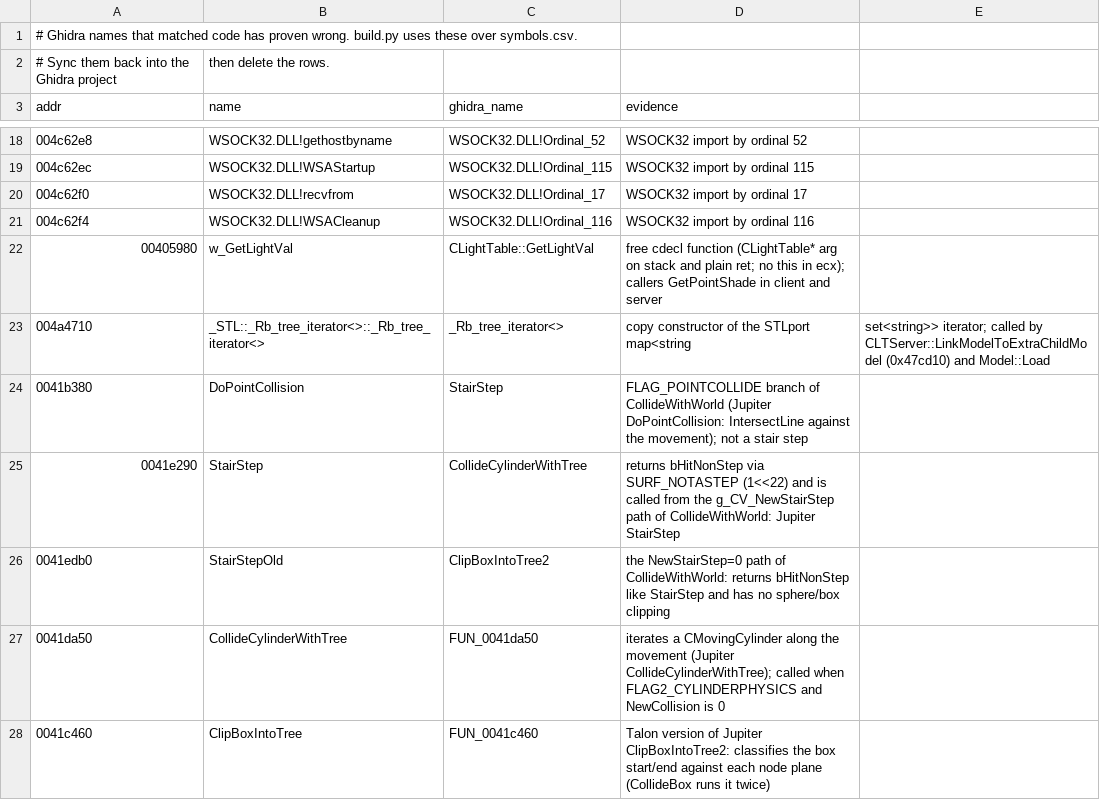
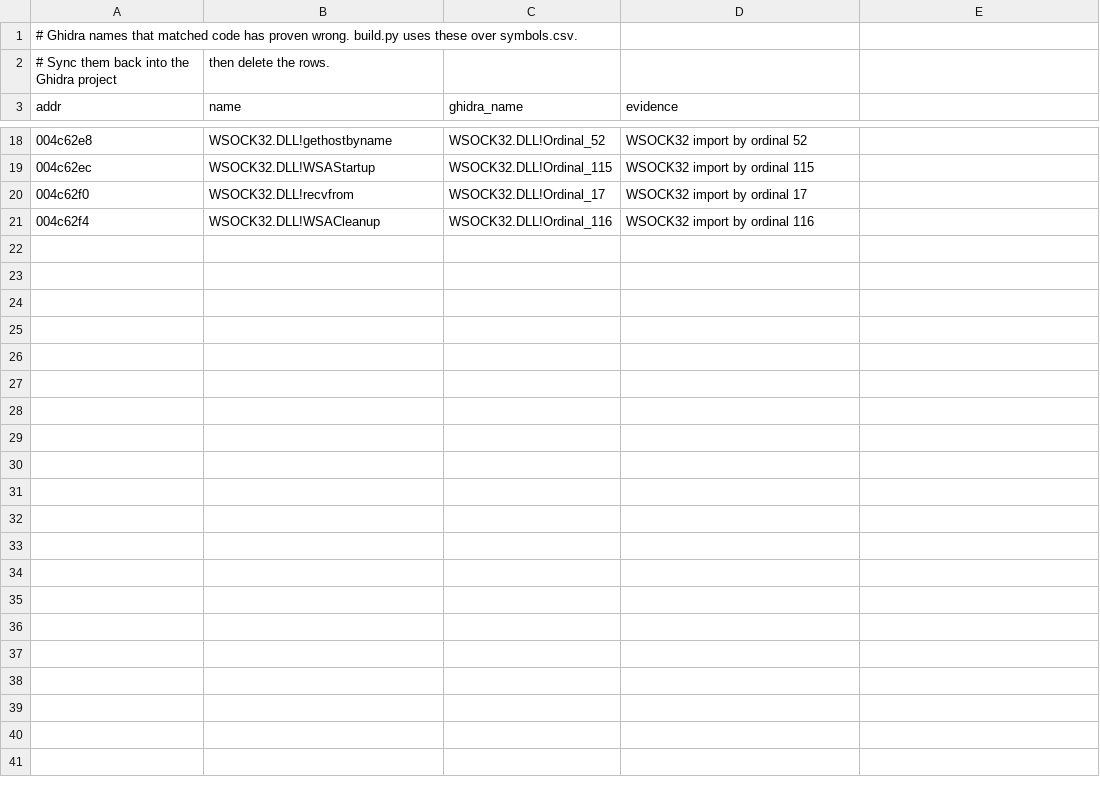
Before and after one commit to Kizaing/NOLF-Reconstructed, a CSV file: config/renames.csv, drawn as a sheet; only a part is shown, gaps mark what is left out; the diff names each change by its address in the sheet, - before the commit and + after, or states it on an @@ line.

```diff
--- a/config/renames.csv
+++ b/config/renames.csv
-row 22: 00405980 | w_GetLightVal | CLightTable::GetLightVal | free cdecl function (CLightTable* arg on stack and plain ret; no this in ecx); callers GetPointShade in client and server
-row 23: 004a4710 | _STL::_Rb_tree_iterator<>::_Rb_tree_iterator<> | _Rb_tree_iterator<> | copy constructor of the STLport map<string | set<string>> iterator; called by CLTServer::LinkModelToExtraChildModel (0x47cd10) and Model::Load
-row 24: 0041b380 | DoPointCollision | StairStep | FLAG_POINTCOLLIDE branch of CollideWithWorld (Jupiter DoPointCollision: IntersectLine against the movement); not a stair step
-row 25: 0041e290 | StairStep | CollideCylinderWithTree | returns bHitNonStep via SURF_NOTASTEP (1<<22) and is called from the g_CV_NewStairStep path of CollideWithWorld: Jupiter StairStep
-row 26: 0041edb0 | StairStepOld | ClipBoxIntoTree2 | the NewStairStep=0 path of CollideWithWorld: returns bHitNonStep like StairStep and has no sphere/box clipping
-row 27: 0041da50 | CollideCylinderWithTree | FUN_0041da50 | iterates a CMovingCylinder along the movement (Jupiter CollideCylinderWithTree); called when FLAG2_CYLINDERPHYSICS and NewCollision is 0
-row 28: 0041c460 | ClipBoxIntoTree | FUN_0041c460 | Talon version of Jupiter ClipBoxIntoTree2: classifies the box start/end against each node plane (CollideBox runs it twice)
```
Also changed, not shown: config/symbols.csv.
